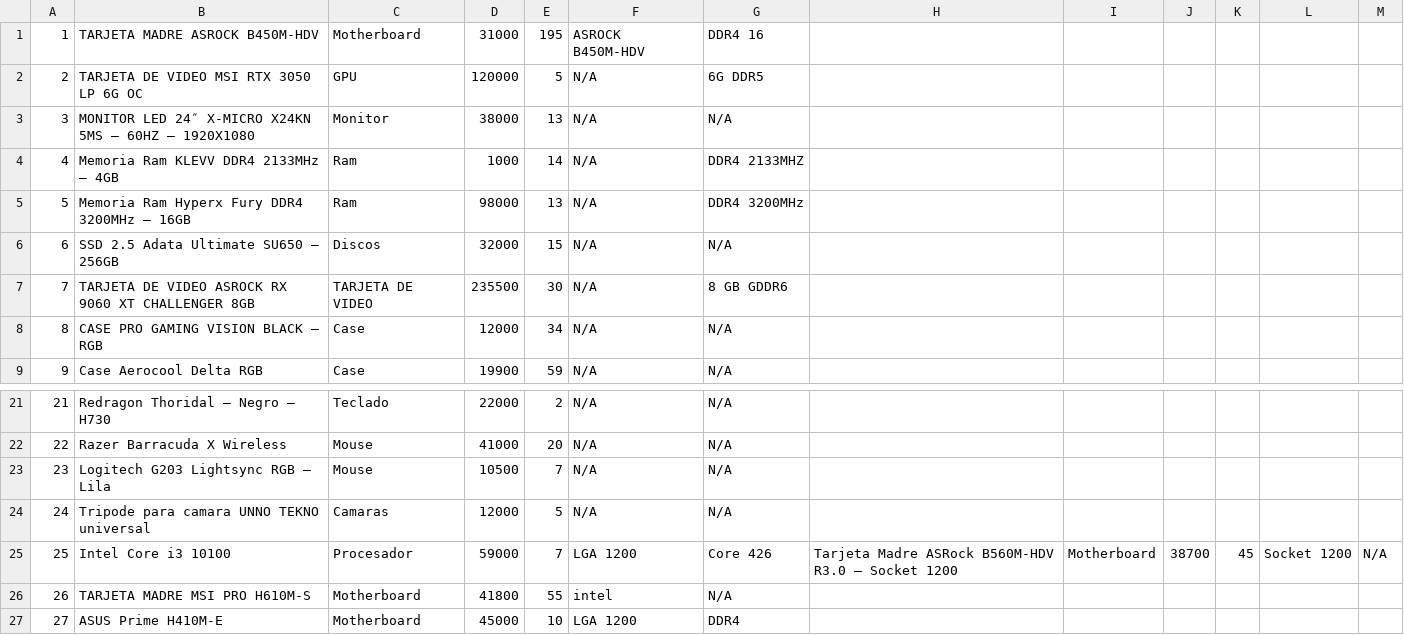
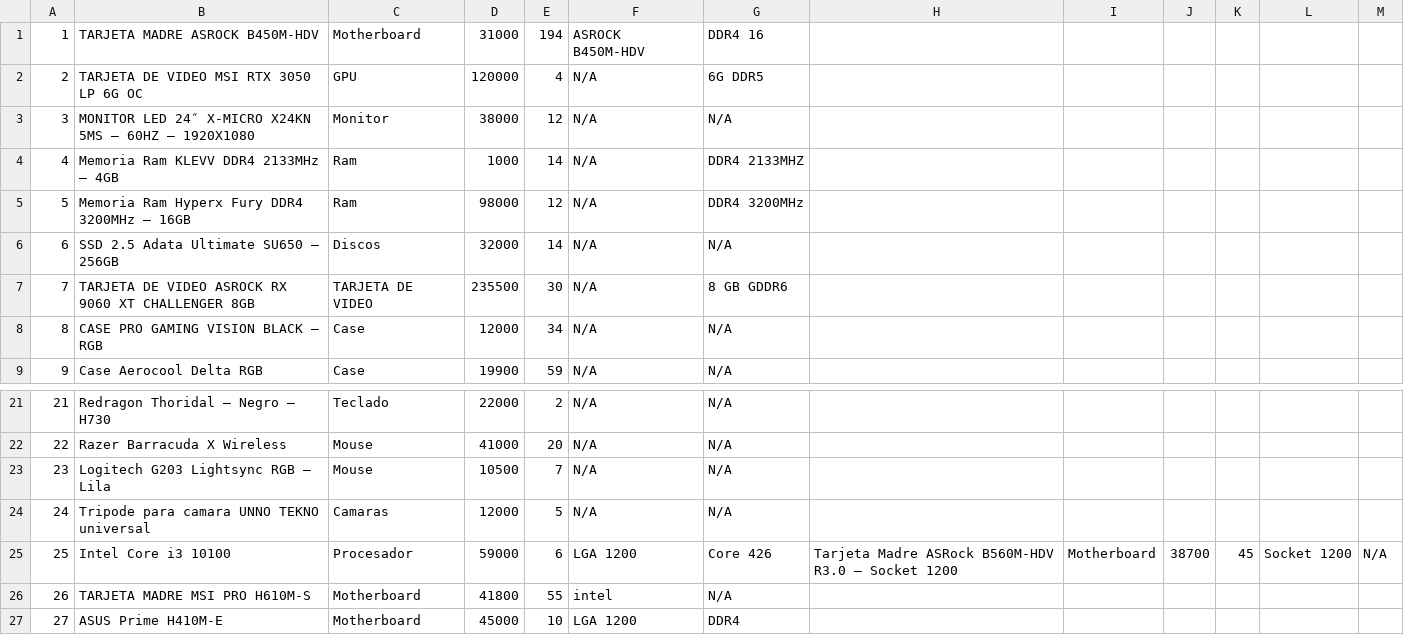
Before and after one commit to movacx/codecloud, a CSV file: Proyecto Pendiente #4/mvc/Data/csv/productos.csv, drawn as a sheet; only a part is shown, gaps mark what is left out.

```diff
--- a/Proyecto Pendiente #4/mvc/Data/csv/productos.csv
+++ b/Proyecto Pendiente #4/mvc/Data/csv/productos.csv
@@ -1,7 +1,7 @@
-1,TARJETA MADRE ASROCK B450M-HDV,Motherboard,31000,195,ASROCK B450M-HDV,DDR4 16
-2,TARJETA DE VIDEO MSI RTX 3050 LP 6G OC,GPU,120000,5,N/A,6G DDR5
-3,MONITOR LED 24″ X-MICRO X24KN 5MS – 60HZ – 1920X1080,Monitor,38000,13,N/A,N/A
+1,TARJETA MADRE ASROCK B450M-HDV,Motherboard,31000,194,ASROCK B450M-HDV,DDR4 16
+2,TARJETA DE VIDEO MSI RTX 3050 LP 6G OC,GPU,120000,4,N/A,6G DDR5
+3,MONITOR LED 24″ X-MICRO X24KN 5MS – 60HZ – 1920X1080,Monitor,38000,12,N/A,N/A
 4,Memoria Ram KLEVV DDR4 2133MHz – 4GB,Ram,1000,14,N/A,DDR4 2133MHZ
-5,Memoria Ram Hyperx Fury DDR4 3200MHz – 16GB,Ram,98000,13,N/A,DDR4 3200MHz
-6,SSD 2.5 Adata Ultimate SU650 – 256GB,Discos,32000,15,N/A,N/A
+5,Memoria Ram Hyperx Fury DDR4 3200MHz – 16GB,Ram,98000,12,N/A,DDR4 3200MHz
+6,SSD 2.5 Adata Ultimate SU650 – 256GB,Discos,32000,14,N/A,N/A
 7,TARJETA DE VIDEO ASROCK RX 9060 XT CHALLENGER 8GB,TARJETA DE VIDEO,235500,30,N/A,8 GB GDDR6
@@ -24,3 +24,3 @@
 24,Tripode para camara UNNO TEKNO universal,Camaras,12000,5,N/A,N/A
-25,Intel Core i3 10100,Procesador,59000,7,LGA 1200,Core 426,Tarjeta Madre ASRock B560M-HDV R3.0 – Socket 1200,Motherboard,38700,45,Socket 1200,N/A
+25,Intel Core i3 10100,Procesador,59000,6,LGA 1200,Core 426,Tarjeta Madre ASRock B560M-HDV R3.0 – Socket 1200,Motherboard,38700,45,Socket 1200,N/A
 26,TARJETA MADRE MSI PRO H610M-S,Motherboard,41800,55,intel,N/A
```
Also changed, not shown: Proyecto Pendiente #4/mvc/Data/csv/facturas.csv, Proyecto Pendiente #4/mvc/Data/csv/usuarios.csv, 12 other files.
